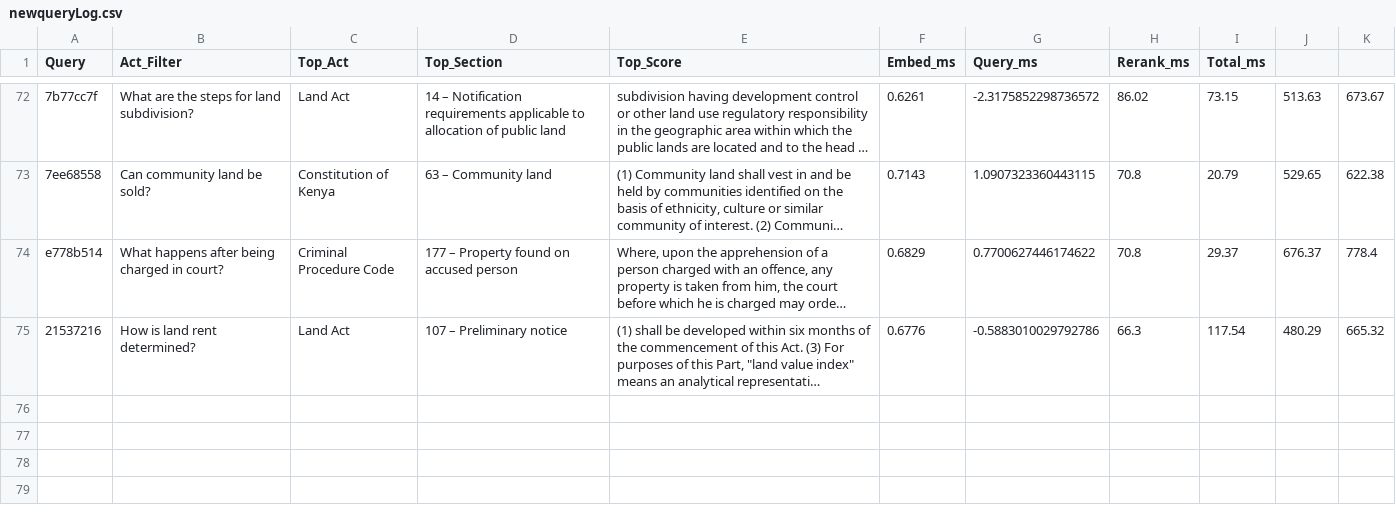
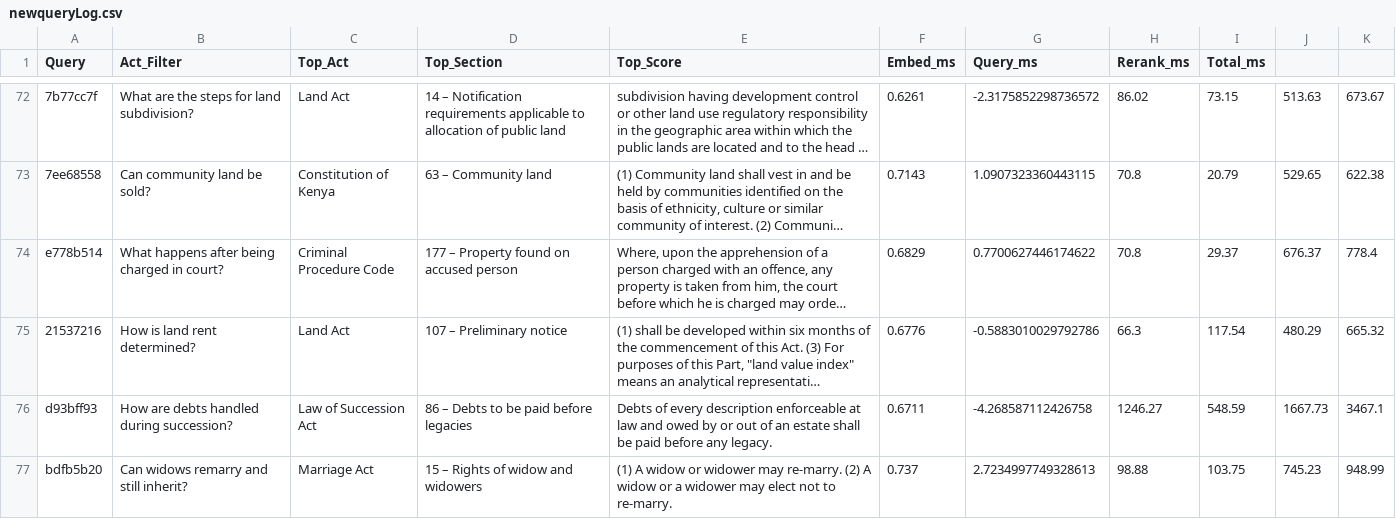
Before and after one commit to raychelleKalekye/Uhaki-legal-chatbot, a CSV file: outputs/newqueryLog.csv, drawn as a sheet; only a part is shown, gaps mark what is left out; long unchanged cells end in …; the diff covers the shown part only; the diff names each change by its address in the sheet, - before the commit and + after, or states it on an @@ line.

```diff
--- a/outputs/newqueryLog.csv
+++ b/outputs/newqueryLog.csv
+row 76: d93bff93 | How are debts handled during succession? | Law of Succession Act | 86 – Debts to be paid before legacies | Debts of every description enforceable at law and owed by or out of an estate shall be paid before any legacy. | 0.6711 | -4.268587112426758 | 1246.27 | 548.59 | 1667.73 | 3467.1
+row 77: bdfb5b20 | Can widows remarry and still inherit? | Marriage Act | 15 – Rights of widow and widowers | (1) A widow or widower may re-marry. (2) A widow or a widower may elect not to re-marry. | 0.737 | 2.7234997749328613 | 98.88 | 103.75 | 745.23 | 948.99
```
Also changed, not shown: 5 added rows elsewhere in this file, 7 other files.
